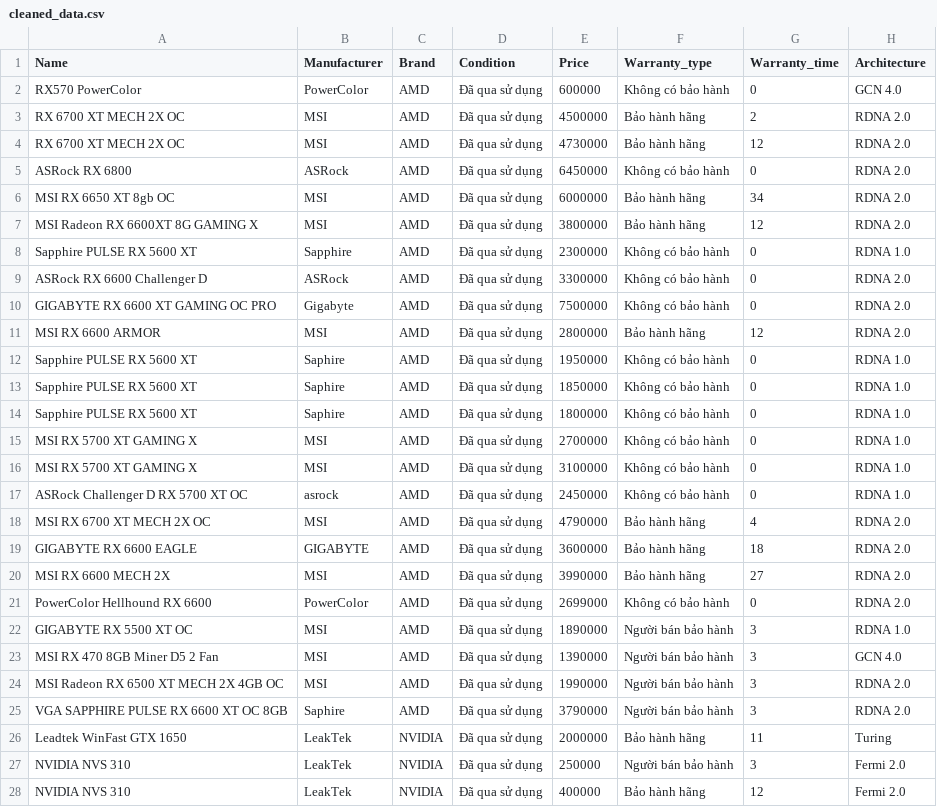
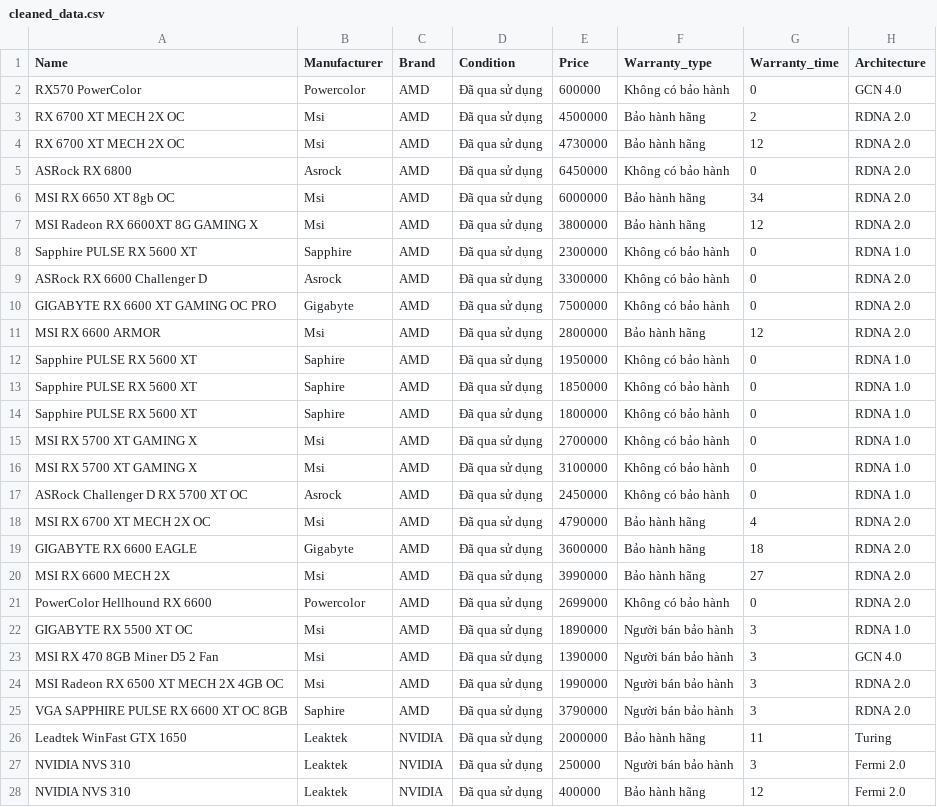
Before and after one commit to photonrays/Du_doan_gia_VGA, a CSV file: cleaned_data.csv, drawn as a sheet; only a part is shown; the diff covers the shown part only; the diff names each change by its address in the sheet, - before the commit and + after, or states it on an @@ line.

```diff
--- a/cleaned_data.csv
+++ b/cleaned_data.csv
-B2 (Manufacturer): PowerColor
+B2 (Manufacturer): Powercolor
-B3:B4 (Manufacturer): MSI
+B3:B4 (Manufacturer): Msi
-B5 (Manufacturer): ASRock
+B5 (Manufacturer): Asrock
-B6:B7 (Manufacturer): MSI
+B6:B7 (Manufacturer): Msi
-B9 (Manufacturer): ASRock
+B9 (Manufacturer): Asrock
-B11 (Manufacturer): MSI
+B11 (Manufacturer): Msi
-B15:B16 (Manufacturer): MSI
+B15:B16 (Manufacturer): Msi
-B17 (Manufacturer): asrock
+B17 (Manufacturer): Asrock
-B18 (Manufacturer): MSI
+B18 (Manufacturer): Msi
-B19 (Manufacturer): GIGABYTE
+B19 (Manufacturer): Gigabyte
-B20 (Manufacturer): MSI
+B20 (Manufacturer): Msi
-B21 (Manufacturer): PowerColor
+B21 (Manufacturer): Powercolor
-B22:B24 (Manufacturer): MSI
+B22:B24 (Manufacturer): Msi
-B26:B28 (Manufacturer): LeakTek
+B26:B28 (Manufacturer): Leaktek
```
Also changed, not shown: 59 edited cells elsewhere in this file, 2 other files.
